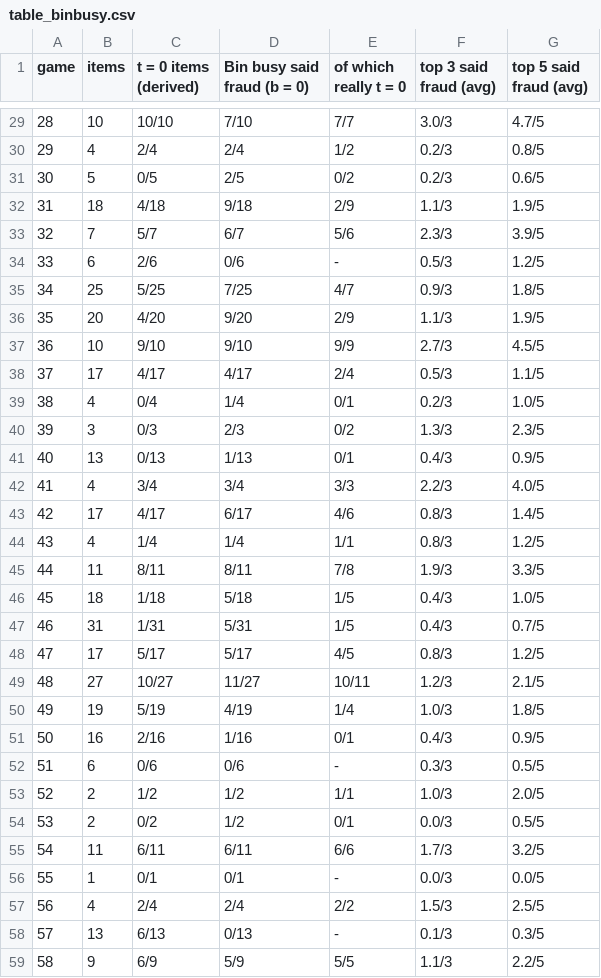
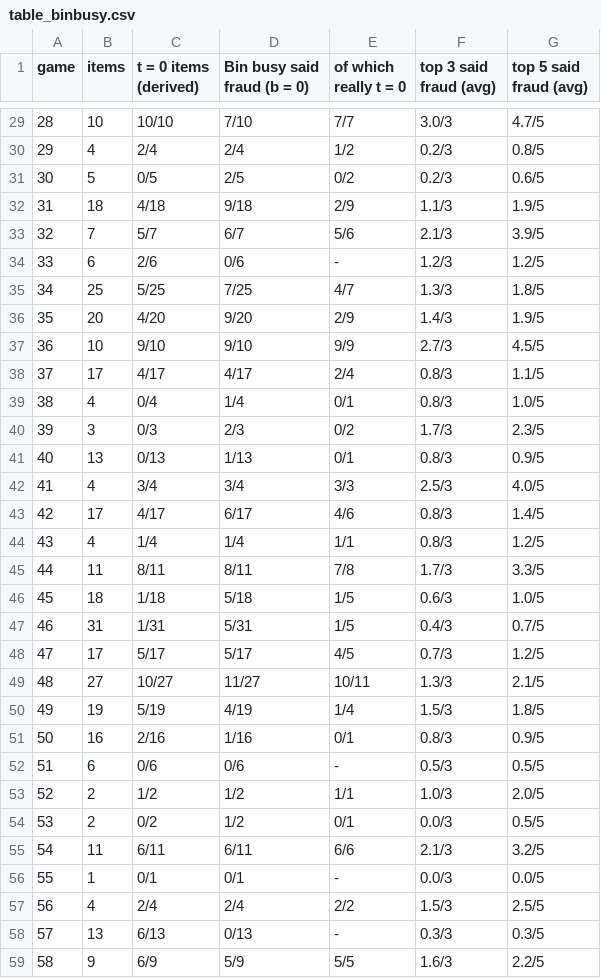
Before and after one commit to eixfachZabii/WireClaim, a CSV file: case_analysis/data/table_binbusy.csv, drawn as a sheet; only a part is shown, gaps mark what is left out; the diff covers the shown part only.

```diff
--- a/case_analysis/data/table_binbusy.csv
+++ b/case_analysis/data/table_binbusy.csv
@@ -32,28 +32,28 @@ game,items,t = 0 items (derived),Bin busy said fraud (b = 0),of which really t =
 31,18,4/18,9/18,2/9,1.1/3,1.9/5
-32,7,5/7,6/7,5/6,2.3/3,3.9/5
-33,6,2/6,0/6,-,0.5/3,1.2/5
-34,25,5/25,7/25,4/7,0.9/3,1.8/5
-35,20,4/20,9/20,2/9,1.1/3,1.9/5
+32,7,5/7,6/7,5/6,2.1/3,3.9/5
+33,6,2/6,0/6,-,1.2/3,1.2/5
+34,25,5/25,7/25,4/7,1.3/3,1.8/5
+35,20,4/20,9/20,2/9,1.4/3,1.9/5
 36,10,9/10,9/10,9/9,2.7/3,4.5/5
-37,17,4/17,4/17,2/4,0.5/3,1.1/5
-38,4,0/4,1/4,0/1,0.2/3,1.0/5
-39,3,0/3,2/3,0/2,1.3/3,2.3/5
-40,13,0/13,1/13,0/1,0.4/3,0.9/5
-41,4,3/4,3/4,3/3,2.2/3,4.0/5
+37,17,4/17,4/17,2/4,0.8/3,1.1/5
+38,4,0/4,1/4,0/1,0.8/3,1.0/5
+39,3,0/3,2/3,0/2,1.7/3,2.3/5
+40,13,0/13,1/13,0/1,0.8/3,0.9/5
+41,4,3/4,3/4,3/3,2.5/3,4.0/5
 42,17,4/17,6/17,4/6,0.8/3,1.4/5
 43,4,1/4,1/4,1/1,0.8/3,1.2/5
-44,11,8/11,8/11,7/8,1.9/3,3.3/5
-45,18,1/18,5/18,1/5,0.4/3,1.0/5
+44,11,8/11,8/11,7/8,1.7/3,3.3/5
+45,18,1/18,5/18,1/5,0.6/3,1.0/5
 46,31,1/31,5/31,1/5,0.4/3,0.7/5
-47,17,5/17,5/17,4/5,0.8/3,1.2/5
-48,27,10/27,11/27,10/11,1.2/3,2.1/5
-49,19,5/19,4/19,1/4,1.0/3,1.8/5
-50,16,2/16,1/16,0/1,0.4/3,0.9/5
-51,6,0/6,0/6,-,0.3/3,0.5/5
+47,17,5/17,5/17,4/5,0.7/3,1.2/5
+48,27,10/27,11/27,10/11,1.3/3,2.1/5
+49,19,5/19,4/19,1/4,1.5/3,1.8/5
+50,16,2/16,1/16,0/1,0.8/3,0.9/5
+51,6,0/6,0/6,-,0.5/3,0.5/5
 52,2,1/2,1/2,1/1,1.0/3,2.0/5
 53,2,0/2,1/2,0/1,0.0/3,0.5/5
-54,11,6/11,6/11,6/6,1.7/3,3.2/5
+54,11,6/11,6/11,6/6,2.1/3,3.2/5
 55,1,0/1,0/1,-,0.0/3,0.0/5
 56,4,2/4,2/4,2/2,1.5/3,2.5/5
-57,13,6/13,0/13,-,0.1/3,0.3/5
-58,9,6/9,5/9,5/5,1.1/3,2.2/5
+57,13,6/13,0/13,-,0.3/3,0.3/5
+58,9,6/9,5/9,5/5,1.6/3,2.2/5
```
Also changed, not shown: 1 added row and 45 edited cells elsewhere in this file, case_analysis/data/balance.csv, case_analysis/data/binbusy_money.csv, 29 other files.
